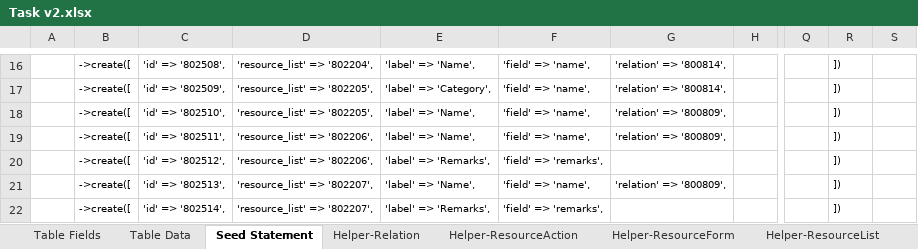
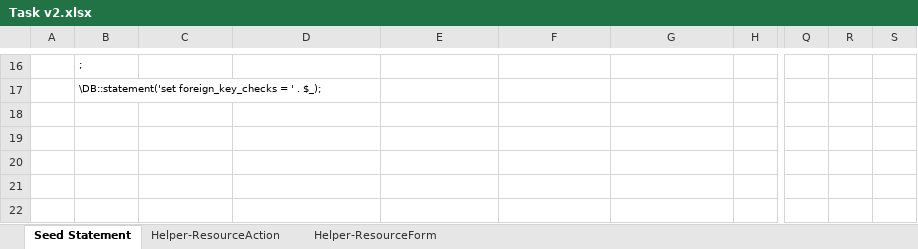
Before and after one commit to MilestoneInnovativeTechnologies/Task, an Excel workbook: Task v2.xlsx, sheet Seed Statement, drawn as a sheet; only a part is shown, gaps mark what is left out; values as stored, in another font and other column widths than the file's, no borders; the diff covers the shown part only; the diff names each change by its address in the sheet, - before the commit and + after, or states it on an @@ line.

```diff
--- a/Task v2.xlsx (sheet Seed Statement)
+++ b/Task v2.xlsx (sheet Seed Statement)
@@ sheet tab hidden: Table Fields @@
@@ sheet tab hidden: Table Data @@
@@ sheet tab hidden: Helper-Relation @@
@@ sheet tab hidden: Helper-ResourceList @@
-B16: ->create([
+B16: ;
-C16: 'id' => '802508',
+C16: (empty)
-D16: 'resource_list' => '802204',
+D16: (empty)
-E16: 'label' => 'Name',
+E16: (empty)
-F16:F19: 'field' => 'name',
+F16:F19: (empty)
-G16:G17: 'relation' => '800814',
+G16:G17: (empty)
-R16:R22: ])
+R16:R22: (empty)
-B17: ->create([
+B17: \DB::statement('set foreign_key_checks = ' . $_);
-C17: 'id' => '802509',
+C17: (empty)
-D17:D18: 'resource_list' => '802205',
+D17:D18: (empty)
-E17: 'label' => 'Category',
+E17: (empty)
-B18:B22: ->create([
+B18:B22: (empty)
-C18: 'id' => '802510',
+C18: (empty)
-E18:E19: 'label' => 'Name',
+E18:E19: (empty)
-G18:G19: 'relation' => '800809',
+G18:G19: (empty)
-C19: 'id' => '802511',
+C19: (empty)
-D19:D20: 'resource_list' => '802206',
+D19:D20: (empty)
-C20: 'id' => '802512',
+C20: (empty)
-E20: 'label' => 'Remarks',
+E20: (empty)
-F20: 'field' => 'remarks',
+F20: (empty)
-C21: 'id' => '802513',
+C21: (empty)
-D21:D22: 'resource_list' => '802207',
+D21:D22: (empty)
-E21: 'label' => 'Name',
+E21: (empty)
-F21: 'field' => 'name',
+F21: (empty)
-G21: 'relation' => '800809',
+G21: (empty)
-C22: 'id' => '802514',
+C22: (empty)
-E22: 'label' => 'Remarks',
+E22: (empty)
-F22: 'field' => 'remarks',
+F22: (empty)
```
Also changed, not shown: 253 edited cells elsewhere in this sheet, sheet Helper-ResourceAction, sheet Helper-ResourceForm, hidden cells, Task.xlsx, 31 other files.
